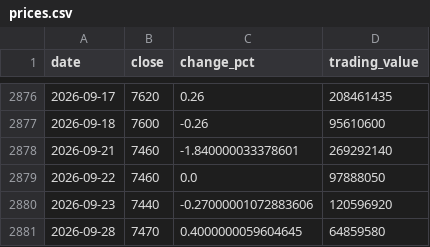
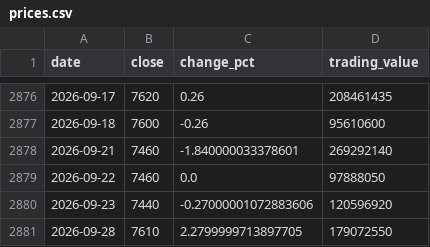
Before and after one commit to uihansol/Dividend-10Y-Treasury-Screener, a CSV file: data/cache/stocks/033920/prices.csv, drawn as a sheet; only a part is shown, gaps mark what is left out.

```diff
--- a/data/cache/stocks/033920/prices.csv
+++ b/data/cache/stocks/033920/prices.csv
@@ -2880,2 +2880,2 @@ date,close,change_pct,trading_value
 2026-09-23,7440,-0.27000001072883606,120596920
-2026-09-28,7470,0.4000000059604645,64859580
+2026-09-28,7610,2.2799999713897705,179072550
```
Also changed, not shown: 3 other files.
